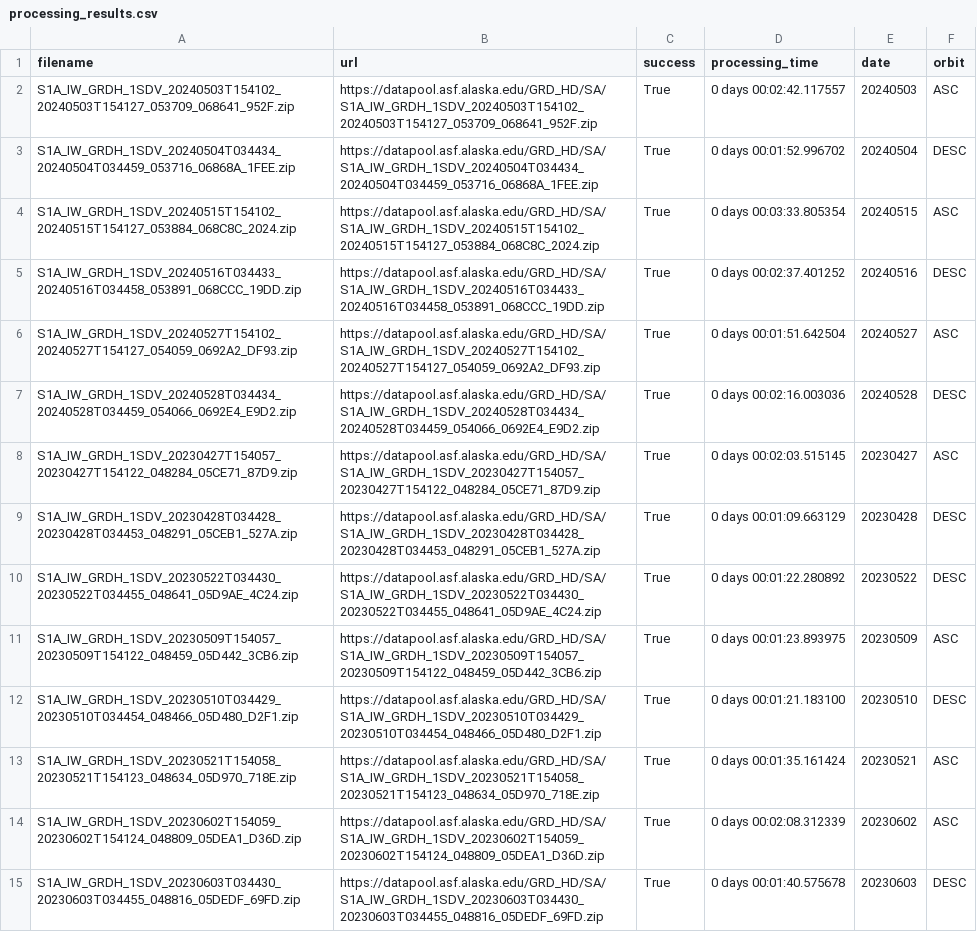
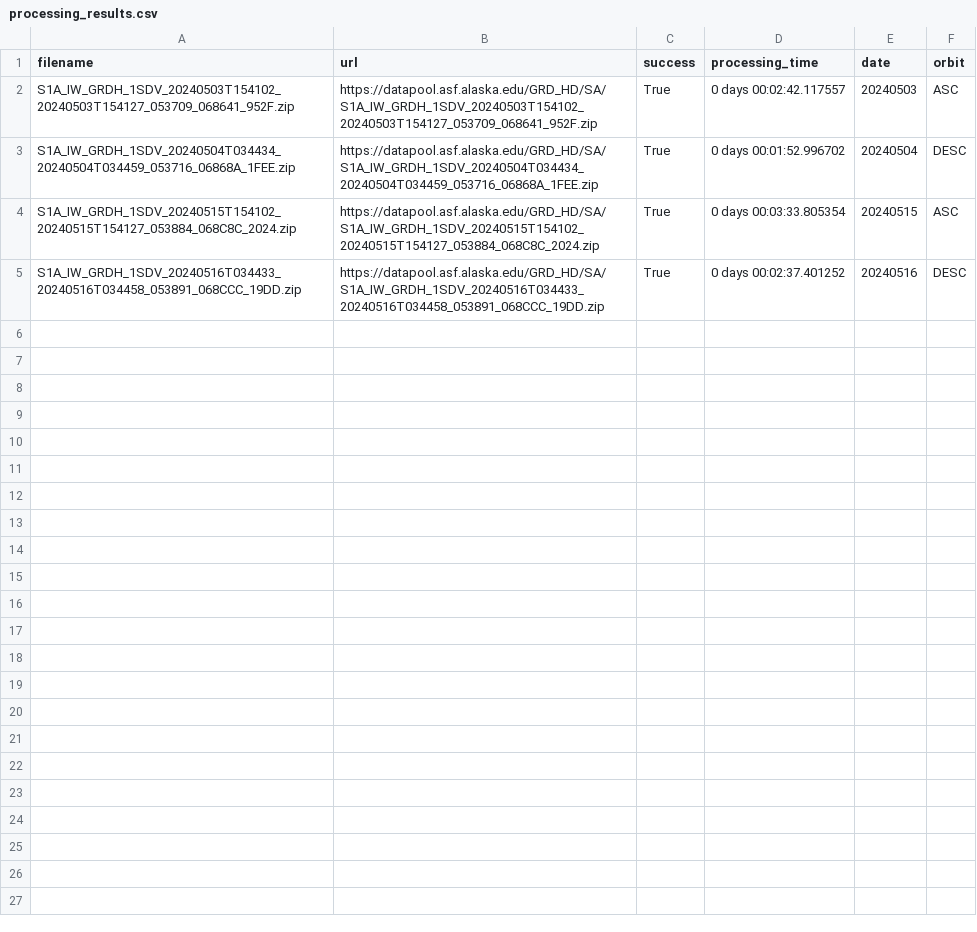
Before and after one commit to MatteoLarrode/ML-BuildingDamageViaSatellite, a CSV file: data/processing_results.csv, drawn as a sheet; the diff names each change by its address in the sheet, - before the commit and + after, or states it on an @@ line.

Commit message:
progress on data cleaning & restructuring of notebooks

```diff
--- a/data/processing_results.csv
+++ b/data/processing_results.csv
-row 6: S1A_IW_GRDH_1SDV_20240527T154102_20240527T154127_054059_0692A2_DF93.zip | https://datapool.asf.alaska.edu/GRD_HD/SA/S1A_IW_GRDH_1SDV_20240527T154102_20240527T154127_054059_0692A2_DF93.zip | True | 0 days 00:01:51.642504 | 20240527 | ASC
-row 7: S1A_IW_GRDH_1SDV_20240528T034434_20240528T034459_054066_0692E4_E9D2.zip | https://datapool.asf.alaska.edu/GRD_HD/SA/S1A_IW_GRDH_1SDV_20240528T034434_20240528T034459_054066_0692E4_E9D2.zip | True | 0 days 00:02:16.003036 | 20240528 | DESC
-row 8: S1A_IW_GRDH_1SDV_20230427T154057_20230427T154122_048284_05CE71_87D9.zip | https://datapool.asf.alaska.edu/GRD_HD/SA/S1A_IW_GRDH_1SDV_20230427T154057_20230427T154122_048284_05CE71_87D9.zip | True | 0 days 00:02:03.515145 | 20230427 | ASC
-row 9: S1A_IW_GRDH_1SDV_20230428T034428_20230428T034453_048291_05CEB1_527A.zip | https://datapool.asf.alaska.edu/GRD_HD/SA/S1A_IW_GRDH_1SDV_20230428T034428_20230428T034453_048291_05CEB1_527A.zip | True | 0 days 00:01:09.663129 | 20230428 | DESC
-row 10: S1A_IW_GRDH_1SDV_20230522T034430_20230522T034455_048641_05D9AE_4C24.zip | https://datapool.asf.alaska.edu/GRD_HD/SA/S1A_IW_GRDH_1SDV_20230522T034430_20230522T034455_048641_05D9AE_4C24.zip | True | 0 days 00:01:22.280892 | 20230522 | DESC
-row 11: S1A_IW_GRDH_1SDV_20230509T154057_20230509T154122_048459_05D442_3CB6.zip | https://datapool.asf.alaska.edu/GRD_HD/SA/S1A_IW_GRDH_1SDV_20230509T154057_20230509T154122_048459_05D442_3CB6.zip | True | 0 days 00:01:23.893975 | 20230509 | ASC
-row 12: S1A_IW_GRDH_1SDV_20230510T034429_20230510T034454_048466_05D480_D2F1.zip | https://datapool.asf.alaska.edu/GRD_HD/SA/S1A_IW_GRDH_1SDV_20230510T034429_20230510T034454_048466_05D480_D2F1.zip | True | 0 days 00:01:21.183100 | 20230510 | DESC
-row 13: S1A_IW_GRDH_1SDV_20230521T154058_20230521T154123_048634_05D970_718E.zip | https://datapool.asf.alaska.edu/GRD_HD/SA/S1A_IW_GRDH_1SDV_20230521T154058_20230521T154123_048634_05D970_718E.zip | True | 0 days 00:01:35.161424 | 20230521 | ASC
-row 14: S1A_IW_GRDH_1SDV_20230602T154059_20230602T154124_048809_05DEA1_D36D.zip | https://datapool.asf.alaska.edu/GRD_HD/SA/S1A_IW_GRDH_1SDV_20230602T154059_20230602T154124_048809_05DEA1_D36D.zip | True | 0 days 00:02:08.312339 | 20230602 | ASC
-row 15: S1A_IW_GRDH_1SDV_20230603T034430_20230603T034455_048816_05DEDF_69FD.zip | https://datapool.asf.alaska.edu/GRD_HD/SA/S1A_IW_GRDH_1SDV_20230603T034430_20230603T034455_048816_05DEDF_69FD.zip | True | 0 days 00:01:40.575678 | 20230603 | DESC
```
Also changed, not shown: 17 other files.
